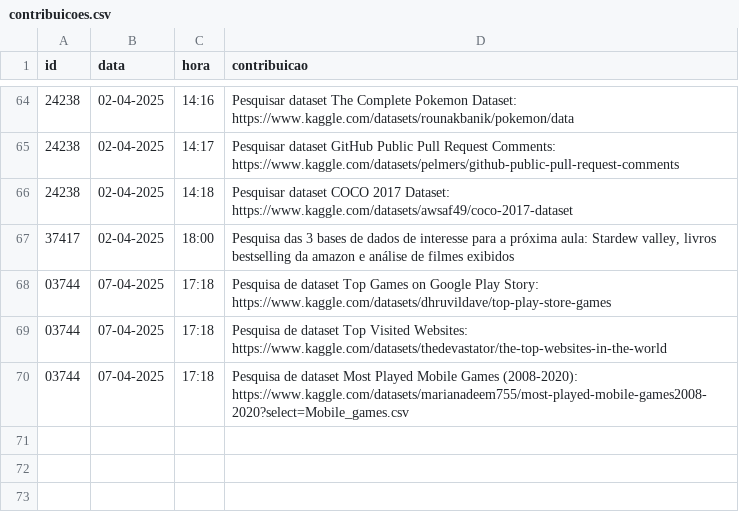
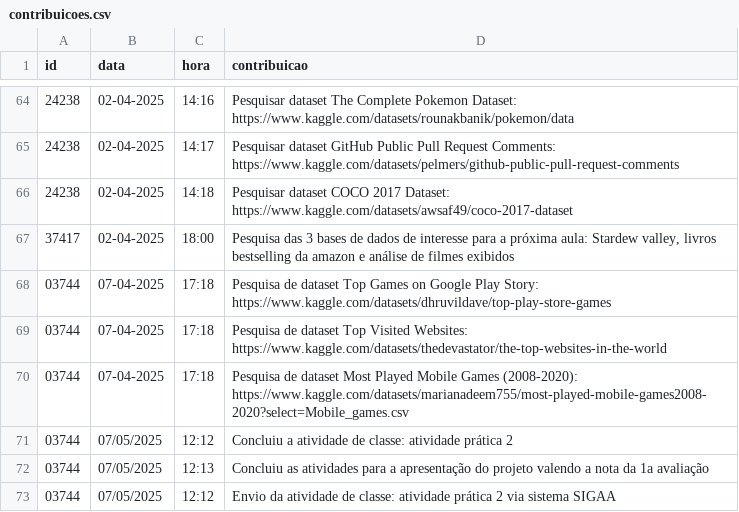
Before and after one commit to vccortez/ciencia-de-dados, a CSV file: dados/contribuicoes.csv, drawn as a sheet; only a part is shown, gaps mark what is left out; the diff names each change by its address in the sheet, - before the commit and + after, or states it on an @@ line.

Commit message:
Update contribuicoes.csv
Contribuições significativa da ultima atualização enviada até hoje.

```diff
--- a/dados/contribuicoes.csv
+++ b/dados/contribuicoes.csv
+row 71: 03744 | 07/05/2025 | 12:12 | Concluiu a atividade de classe: atividade prática 2
+row 72: 03744 | 07/05/2025 | 12:13 | Concluiu as atividades para a apresentação do projeto valendo a nota da 1a avaliação
+row 73: 03744 | 07/05/2025 | 12:12 | Envio da atividade de classe: atividade prática 2 via sistema SIGAA
```
